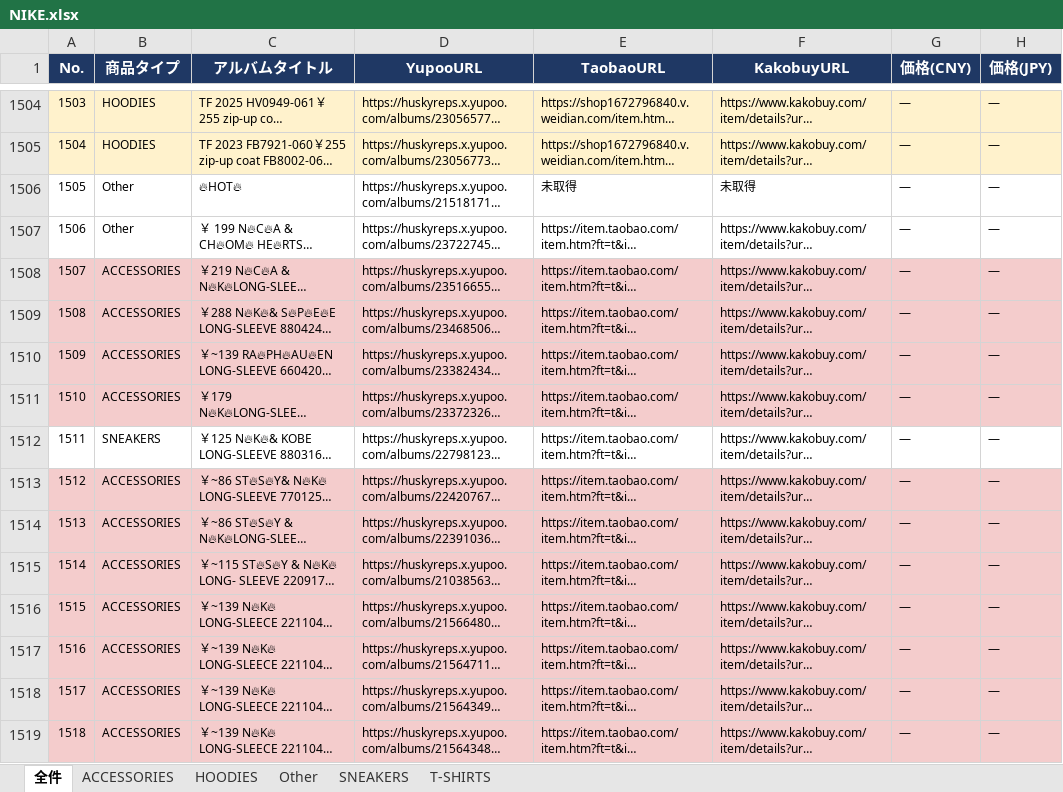
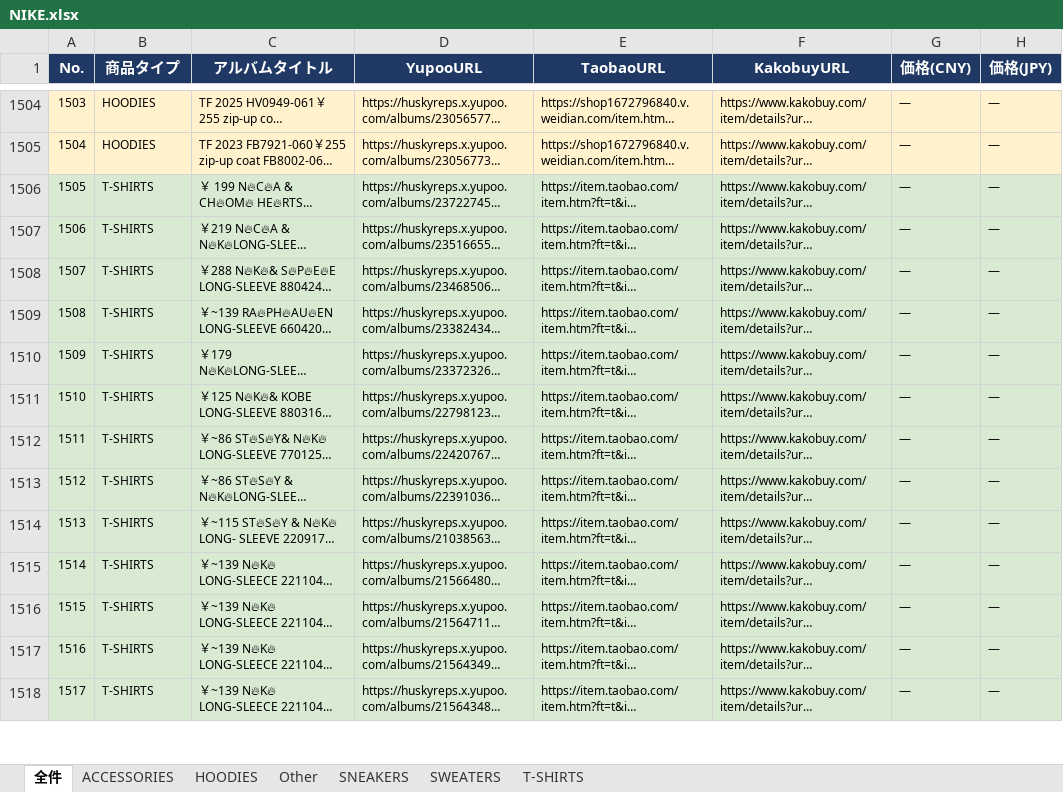
Before and after one commit to soramorisita-cmd/pandora, an Excel workbook: data/NIKE.xlsx, sheet 全件, drawn as a sheet; only a part is shown, gaps mark what is left out; long unchanged cells end in …; values as stored, in another font and other column widths than the file's, no borders; addresses are those after the commit; the diff covers the shown part only; the diff names each change by its address in the sheet, - before the commit and + after, or states it on an @@ line.

```diff
--- a/data/NIKE.xlsx (sheet 全件)
+++ b/data/NIKE.xlsx (sheet 全件)
+sheet tab: SWEATERS
@@ row 1506 moved to row 1530: 1529 @@
@@ column A (No.) renumbered between rows 1506 and 1529 @@
-A1506:H1506 fill: none
+A1506:H1506 fill: #D9EAD3
-B1506 (商品タイプ): Other
+B1506 (商品タイプ): T-SHIRTS
-A1507:H1510 fill: #F4CCCC
+A1507:H1510 fill: #D9EAD3
-B1507:B1510 (商品タイプ): ACCESSORIES
+B1507:B1510 (商品タイプ): T-SHIRTS
-A1511:H1511 fill: none
+A1511:H1511 fill: #D9EAD3
-B1511 (商品タイプ): SNEAKERS
+B1511 (商品タイプ): T-SHIRTS
-A1512:H1518 fill: #F4CCCC
+A1512:H1518 fill: #D9EAD3
-B1512:B1518 (商品タイプ): ACCESSORIES
+B1512:B1518 (商品タイプ): T-SHIRTS
```
Also changed, not shown: 49 added rows, 9 edited cells and cell formats elsewhere in this sheet, sheet T-SHIRTS, sheet ACCESSORIES, sheet Other, sheet SNEAKERS, 2 other files.
